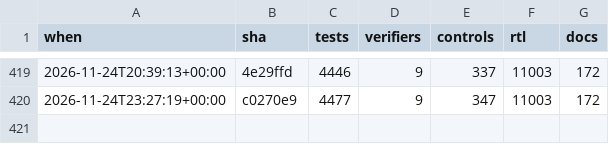
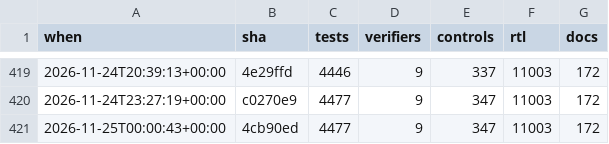
Before and after one commit to 2AMLogic/gf180-parasynth, a CSV file: docs/scorecard/history.csv, drawn as a sheet; only a part is shown, gaps mark what is left out.

```diff
--- a/docs/scorecard/history.csv
+++ b/docs/scorecard/history.csv
@@ -420 +420,2 @@ when,sha,tests,verifiers,controls,rtl,docs
 2026-11-24T23:27:19+00:00,c0270e9,4477,9,347,11003,172
+2026-11-25T00:00:43+00:00,4cb90ed,4477,9,347,11003,172
```
Also changed, not shown: 1 other file.
